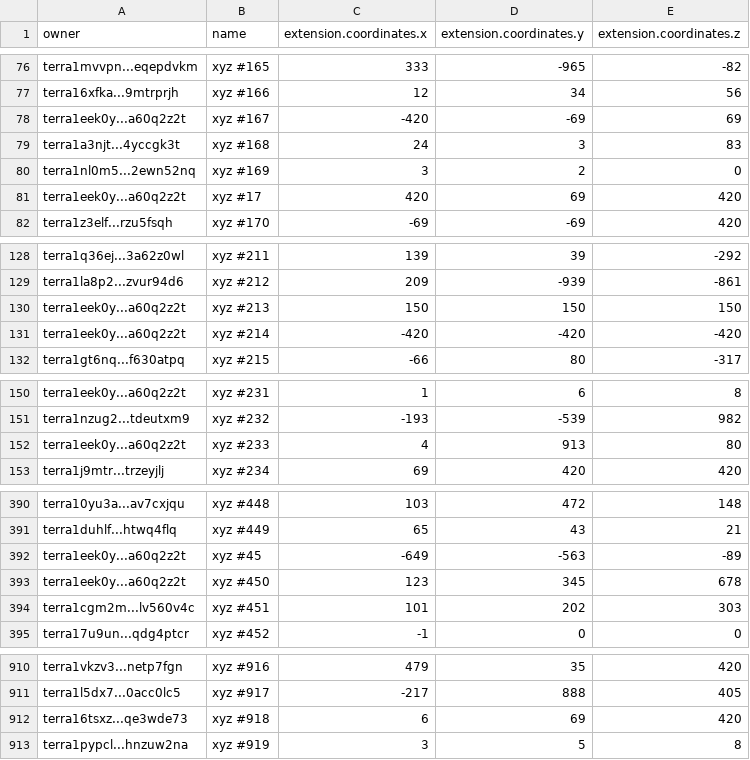
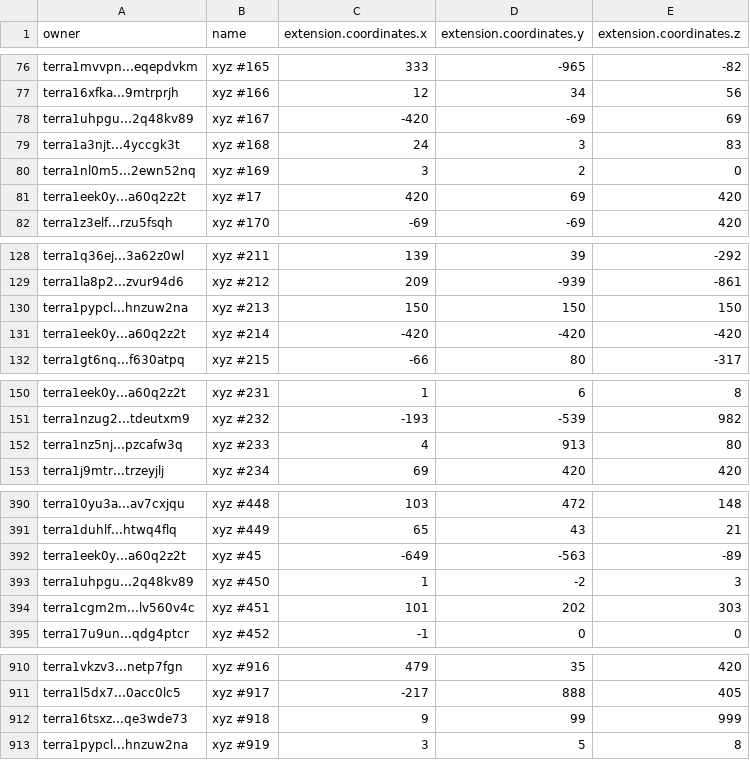
Before and after one commit to cryptoYJ/xyz-tools, a CSV file: xyz-all-tokens.csv, drawn as a sheet; only a part is shown, gaps mark what is left out; the diff covers the shown part only.

Commit message:
update data

```diff
--- a/xyz-all-tokens.csv
+++ b/xyz-all-tokens.csv
@@ -77,3 +77,3 @@
 "terra16xfka...9mtrprjh","xyz #166",12,34,56
-"terra1eek0y...a60q2z2t","xyz #167",-420,-69,69
+"terra1uhpgu...2q48kv89","xyz #167",-420,-69,69
 "terra1a3njt...4yccgk3t","xyz #168",24,3,83
@@ -129,3 +129,3 @@
 "terra1la8p2...zvur94d6","xyz #212",209,-939,-861
-"terra1eek0y...a60q2z2t","xyz #213",150,150,150
+"terra1pypcl...hnzuw2na","xyz #213",150,150,150
 "terra1eek0y...a60q2z2t","xyz #214",-420,-420,-420
@@ -151,3 +151,3 @@
 "terra1nzug2...tdeutxm9","xyz #232",-193,-539,982
-"terra1eek0y...a60q2z2t","xyz #233",4,913,80
+"terra1nz5nj...pzcafw3q","xyz #233",4,913,80
 "terra1j9mtr...trzeyjlj","xyz #234",69,420,420
@@ -392,3 +392,3 @@
 "terra1eek0y...a60q2z2t","xyz #45",-649,-563,-89
-"terra1eek0y...a60q2z2t","xyz #450",123,345,678
+"terra1uhpgu...2q48kv89","xyz #450",1,-2,3
 "terra1cgm2m...lv560v4c","xyz #451",101,202,303
@@ -911,3 +911,3 @@
 "terra1l5dx7...0acc0lc5","xyz #917",-217,888,405
-"terra16tsxz...qe3wde73","xyz #918",6,69,420
+"terra16tsxz...qe3wde73","xyz #918",9,99,999
 "terra1pypcl...hnzuw2na","xyz #919",3,5,8
```
Also changed, not shown: 17 edited cells elsewhere in this file, 1 other file.
